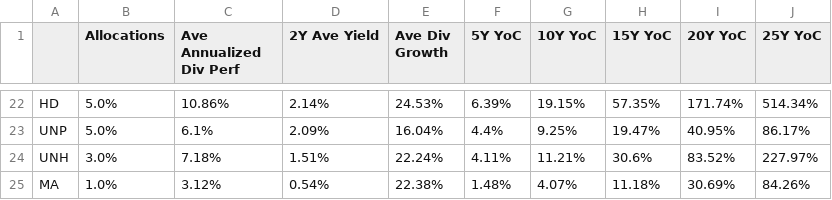
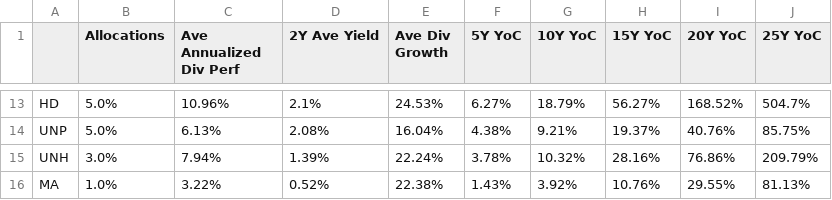
Before and after one commit to mucolon/opt-portfolio, a CSV file: data/stocks.csv, drawn as a sheet; only a part is shown, gaps mark what is left out; addresses are those after the commit; the diff covers the shown part only; the diff names each change by its address in the sheet, - before the commit and + after, or states it on an @@ line.

```diff
--- a/data/stocks.csv
+++ b/data/stocks.csv
-C13 (Ave Annualized Div Perf): 10.86%
+C13 (Ave Annualized Div Perf): 10.96%
-D13 (2Y Ave Yield): 2.14%
+D13 (2Y Ave Yield): 2.1%
-F13 (5Y YoC): 6.39%
+F13 (5Y YoC): 6.27%
-G13 (10Y YoC): 19.15%
+G13 (10Y YoC): 18.79%
-H13 (15Y YoC): 57.35%
+H13 (15Y YoC): 56.27%
-I13 (20Y YoC): 171.74%
+I13 (20Y YoC): 168.52%
-J13 (25Y YoC): 514.34%
+J13 (25Y YoC): 504.7%
-C14 (Ave Annualized Div Perf): 6.1%
+C14 (Ave Annualized Div Perf): 6.13%
-D14 (2Y Ave Yield): 2.09%
+D14 (2Y Ave Yield): 2.08%
-F14 (5Y YoC): 4.4%
+F14 (5Y YoC): 4.38%
-G14 (10Y YoC): 9.25%
+G14 (10Y YoC): 9.21%
-H14 (15Y YoC): 19.47%
+H14 (15Y YoC): 19.37%
-I14 (20Y YoC): 40.95%
+I14 (20Y YoC): 40.76%
-J14 (25Y YoC): 86.17%
+J14 (25Y YoC): 85.75%
-C15 (Ave Annualized Div Perf): 7.18%
+C15 (Ave Annualized Div Perf): 7.94%
-D15 (2Y Ave Yield): 1.51%
+D15 (2Y Ave Yield): 1.39%
-F15 (5Y YoC): 4.11%
+F15 (5Y YoC): 3.78%
-G15 (10Y YoC): 11.21%
+G15 (10Y YoC): 10.32%
-H15 (15Y YoC): 30.6%
+H15 (15Y YoC): 28.16%
-I15 (20Y YoC): 83.52%
+I15 (20Y YoC): 76.86%
-J15 (25Y YoC): 227.97%
+J15 (25Y YoC): 209.79%
-C16 (Ave Annualized Div Perf): 3.12%
+C16 (Ave Annualized Div Perf): 3.22%
-D16 (2Y Ave Yield): 0.54%
+D16 (2Y Ave Yield): 0.52%
-F16 (5Y YoC): 1.48%
+F16 (5Y YoC): 1.43%
-G16 (10Y YoC): 4.07%
+G16 (10Y YoC): 3.92%
-H16 (15Y YoC): 11.18%
+H16 (15Y YoC): 10.76%
-I16 (20Y YoC): 30.69%
+I16 (20Y YoC): 29.55%
-J16 (25Y YoC): 84.26%
+J16 (25Y YoC): 81.13%
```
Also changed, not shown: 1 added row, 10 removed rows and 71 edited cells elsewhere in this file, 2 other files.
